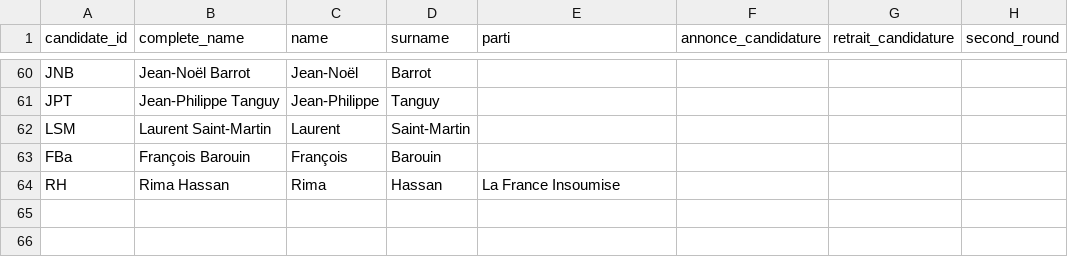
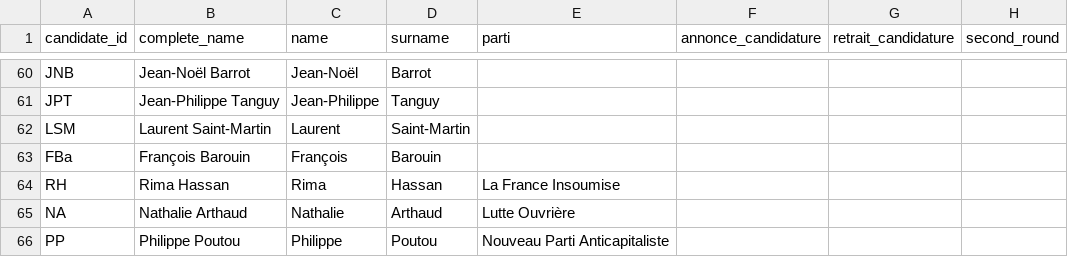
Before and after one commit to MieuxVoter/presidentielle2027, a CSV file: candidats.csv, drawn as a sheet; only a part is shown, gaps mark what is left out; the diff names each change by its address in the sheet, - before the commit and + after, or states it on an @@ line.

Commit message:
nathalie & philippe
philippe

```diff
--- a/candidats.csv
+++ b/candidats.csv
+row 65: NA | Nathalie Arthaud | Nathalie | Arthaud | Lutte Ouvrière
+row 66: PP | Philippe Poutou | Philippe | Poutou | Nouveau Parti Anticapitaliste
```
